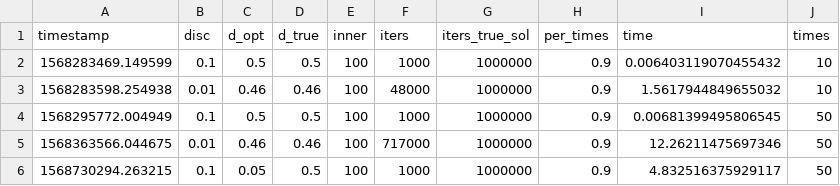
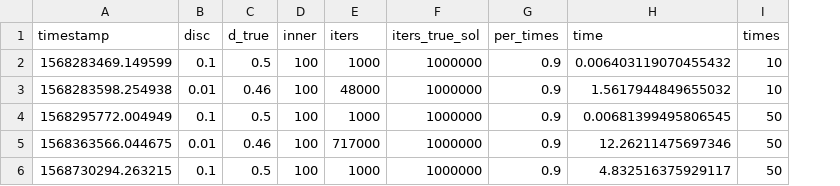
Before and after one commit to albertotb/aps, a CSV file: results/iters_mc.csv, drawn as a sheet; the diff names each change by its address in the sheet, - before the commit and + after, or states it on an @@ line.

```diff
--- a/results/iters_mc.csv
+++ b/results/iters_mc.csv
-column C (d_opt), rows 2-6: 0.5 | 0.46 | 0.5 | 0.46 | 0.05
```
Also changed, not shown: results/iters_aps.csv.
